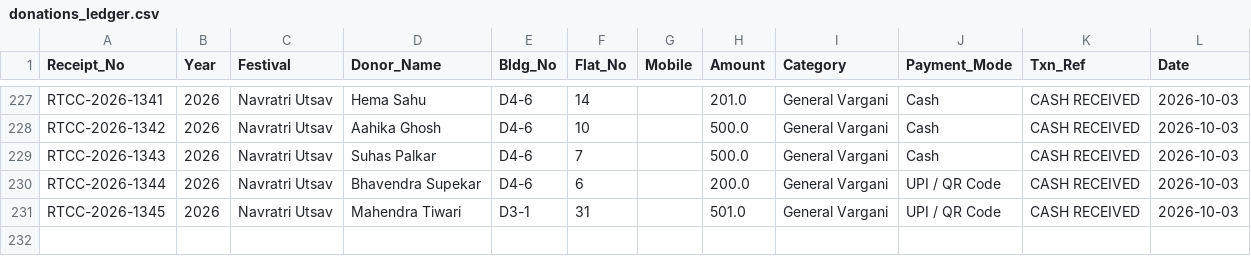
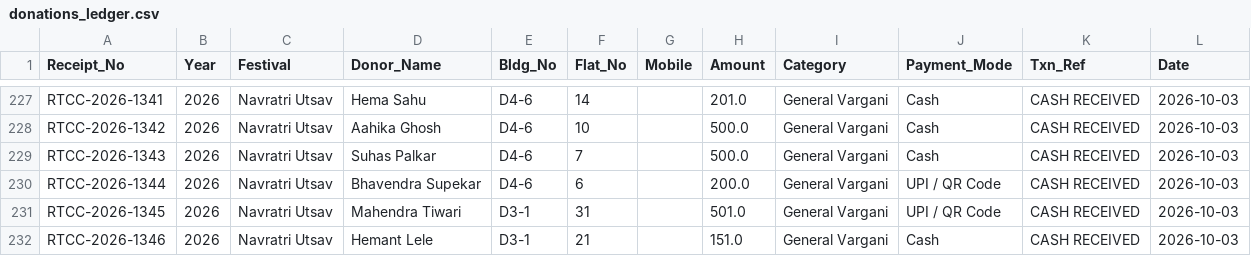
Before and after one commit to surendalvi/rtcc-festival-app, a CSV file: donations_ledger.csv, drawn as a sheet; only a part is shown, gaps mark what is left out; the diff names each change by its address in the sheet, - before the commit and + after, or states it on an @@ line.

Commit message:
Auto-backup donations_ledger.csv

```diff
--- a/donations_ledger.csv
+++ b/donations_ledger.csv
+row 232: RTCC-2026-1346 | 2026 | Navratri Utsav | Hemant Lele | D3-1 | 21 |  | 151.0 | General Vargani | Cash | CASH RECEIVED | 2026-10-03
```
